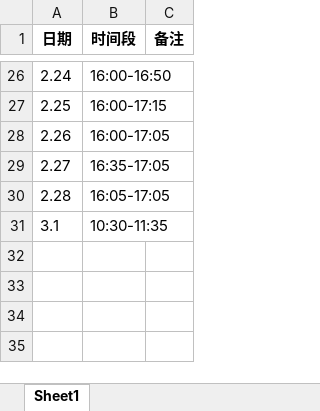
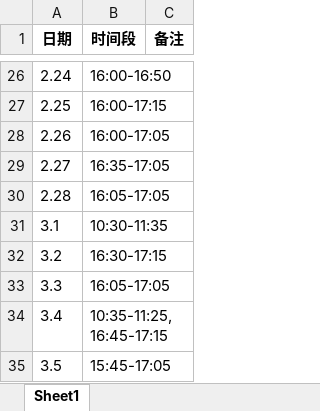
Before and after one commit to virtualxiaoman/kaoyan, an Excel workbook: data/xlsx/学习时长-英语2025.xlsx, sheet Sheet1, drawn as a sheet; only a part is shown, gaps mark what is left out; values as stored, in another font and other column widths than the file's, no borders; the diff names each change by its address in the sheet, - before the commit and + after, or states it on an @@ line.

```diff
--- a/data/xlsx/学习时长-英语2025.xlsx (sheet Sheet1)
+++ b/data/xlsx/学习时长-英语2025.xlsx (sheet Sheet1)
+row 32: 3.2 | 16:30-17:15
+row 33: 3.3 | 16:05-17:05
+row 34: 3.4 | 10:35-11:25, 16:45-17:15
+row 35: 3.5 | 15:45-17:05
```
Also changed, not shown: data/xlsx/P-学习时长-cs2025.xlsx, data/xlsx/P-学习时长-总2025.xlsx, 40 other files.
